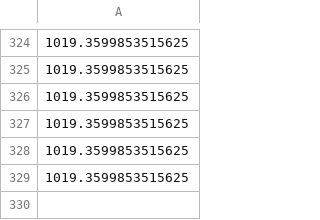
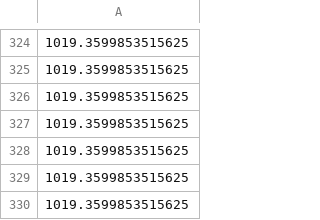
Before and after one commit to ezzone72/fx-alert-bot, a CSV file: data_AUD.csv, drawn as a sheet; only a part is shown, gaps mark what is left out; the diff names each change by its address in the sheet, - before the commit and + after, or states it on an @@ line.

```diff
--- a/data_AUD.csv
+++ b/data_AUD.csv
+row 330: 1019.3599853515625
```
Also changed, not shown: data_CHF.csv, data_JPY100.csv, 1 other file.
